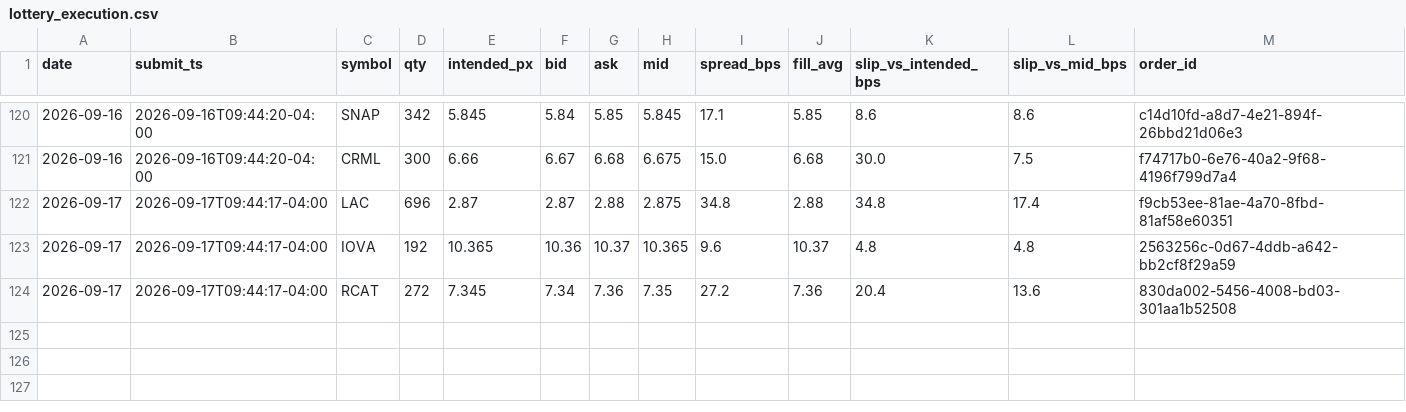
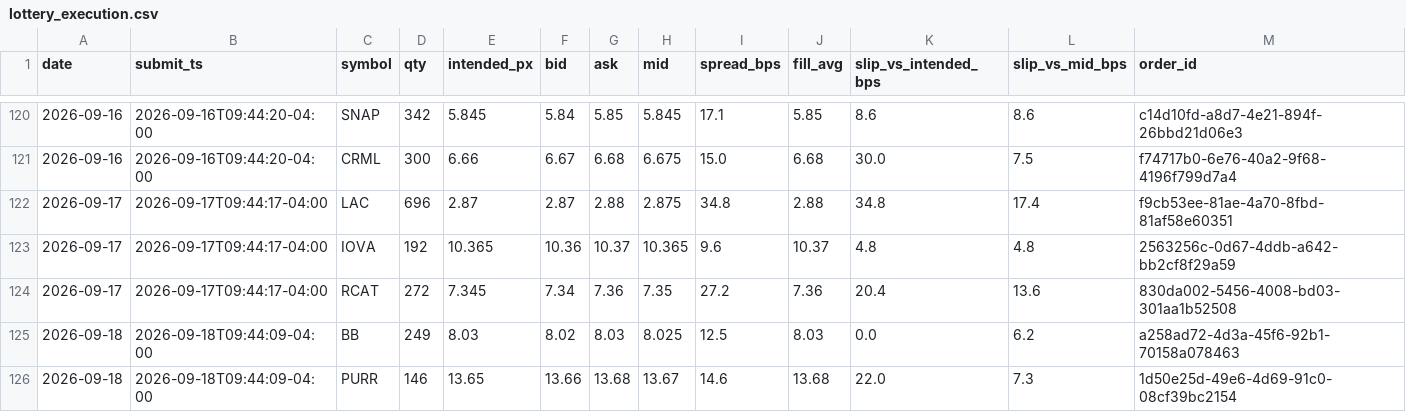
Before and after one commit to maciejmikulewiczpl-ux/Trading, a CSV file: logs/lottery_execution.csv, drawn as a sheet; only a part is shown, gaps mark what is left out; the diff names each change by its address in the sheet, - before the commit and + after, or states it on an @@ line.

Commit message:
data: VM analytical logs 2026-09-18

```diff
--- a/logs/lottery_execution.csv
+++ b/logs/lottery_execution.csv
+row 125: 2026-09-18 | 2026-09-18T09:44:09-04:00 | BB | 249 | 8.03 | 8.02 | 8.03 | 8.025 | 12.5 | 8.03 | 0.0 | 6.2 | a258ad72-4d3a-45f6-92b1-70158a078463
+row 126: 2026-09-18 | 2026-09-18T09:44:09-04:00 | PURR | 146 | 13.65 | 13.66 | 13.68 | 13.67 | 14.6 | 13.68 | 22.0 | 7.3 | 1d50e25d-49e6-4d69-91c0-08cf39bc2154
```
Also changed, not shown: logs/meanrev_trades.csv.
